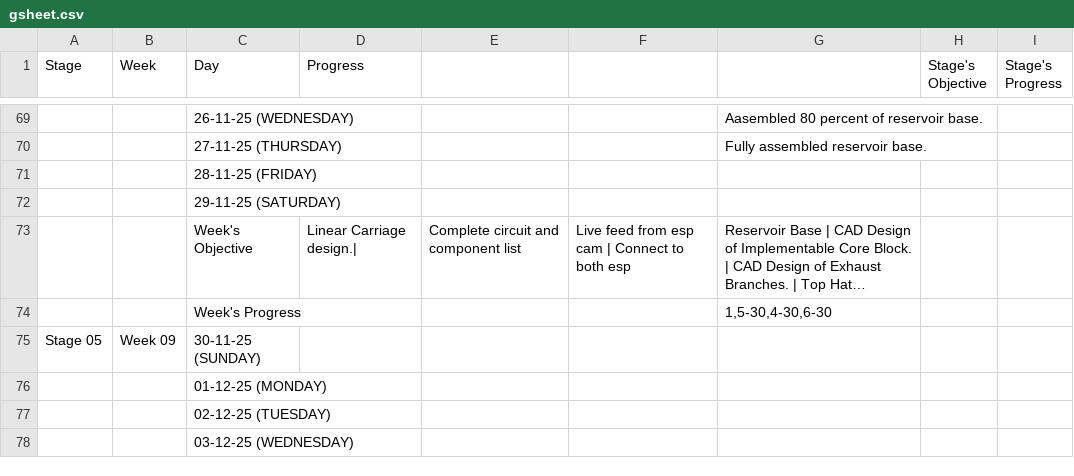
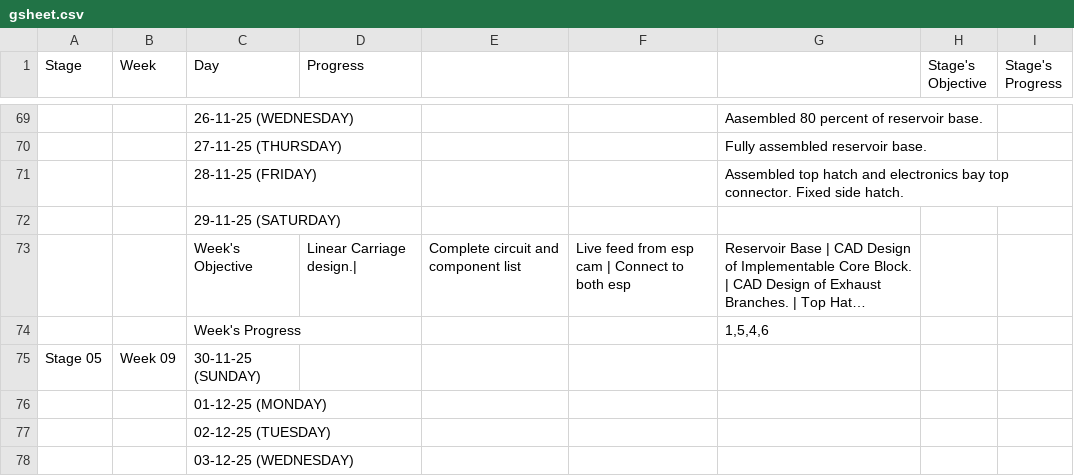
Before and after one commit to thepenguinn/seed-incubator-major, a CSV file: weekly/week_08/gsheet.csv, drawn as a sheet; only a part is shown, gaps mark what is left out; long unchanged cells end in …; the diff names each change by its address in the sheet, - before the commit and + after, or states it on an @@ line.

Commit message:
weekly: Updated auto gen files for week_08

```diff
--- a/weekly/week_08/gsheet.csv
+++ b/weekly/week_08/gsheet.csv
-G71: (empty)
+G71: Assembled top hatch and electronics bay top connector. Fixed side hatch.
-G74: 1,5-30,4-30,6-30
+G74: 1,5,4,6
```
Also changed, not shown: 2 other files.
